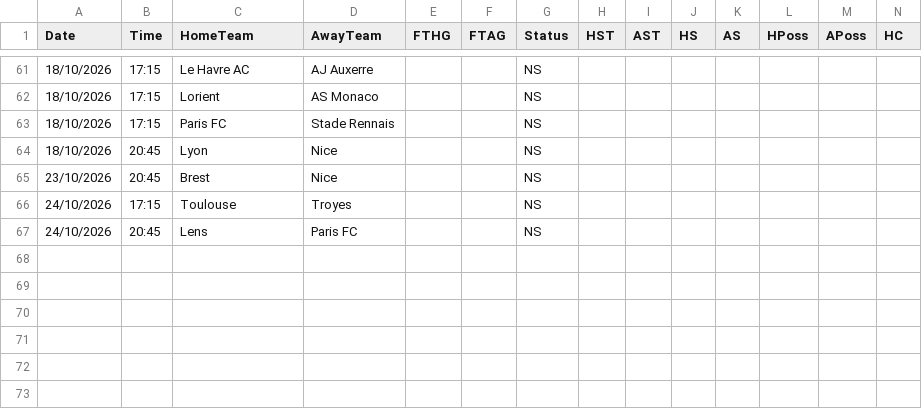
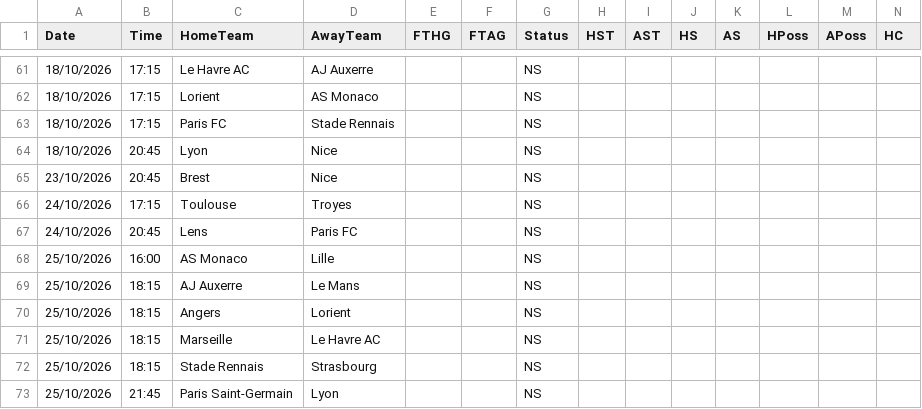
Before and after one commit to yorsbedoya-ui/pizarra-de-pronosticos, a CSV file: data/live/F1.csv, drawn as a sheet; only a part is shown, gaps mark what is left out; rows hold the shown columns only; the diff names each change by its address in the sheet, - before the commit and + after, or states it on an @@ line.

```diff
--- a/data/live/F1.csv
+++ b/data/live/F1.csv
+row 68: 25/10/2026 | 16:00 | AS Monaco | Lille |  |  | NS
+row 69: 25/10/2026 | 18:15 | AJ Auxerre | Le Mans |  |  | NS
+row 70: 25/10/2026 | 18:15 | Angers | Lorient |  |  | NS
+row 71: 25/10/2026 | 18:15 | Marseille | Le Havre AC |  |  | NS
+row 72: 25/10/2026 | 18:15 | Stade Rennais | Strasbourg |  |  | NS
+row 73: 25/10/2026 | 21:45 | Paris Saint-Germain | Lyon |  |  | NS
```
Also changed, not shown: data/live/E0.csv, data/live/I1.csv, 5 other files.
